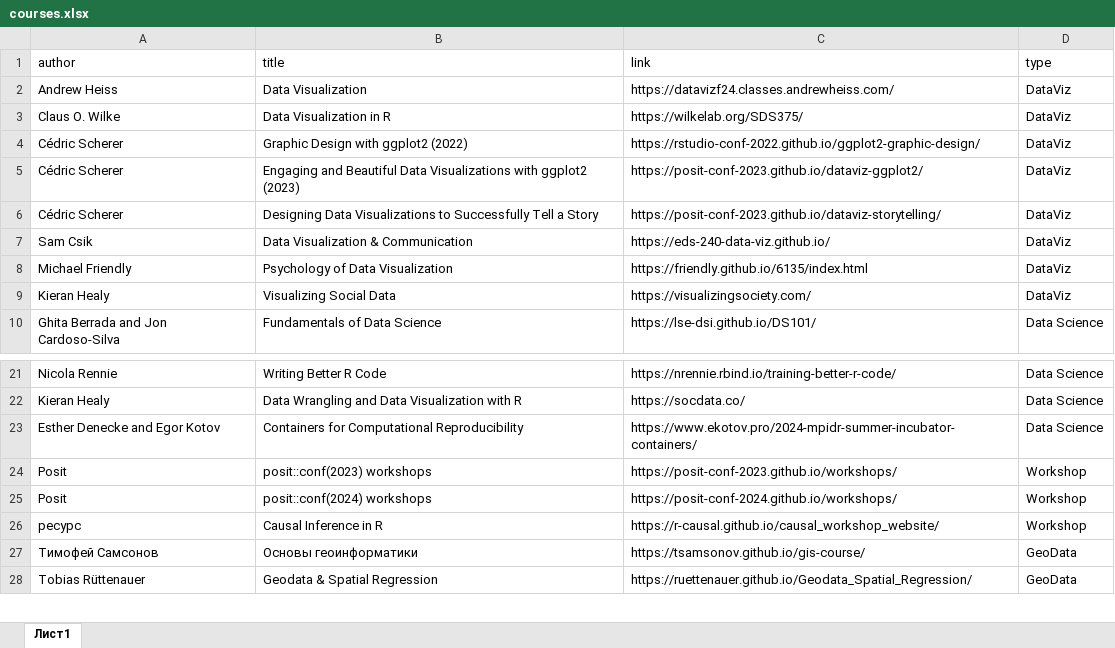
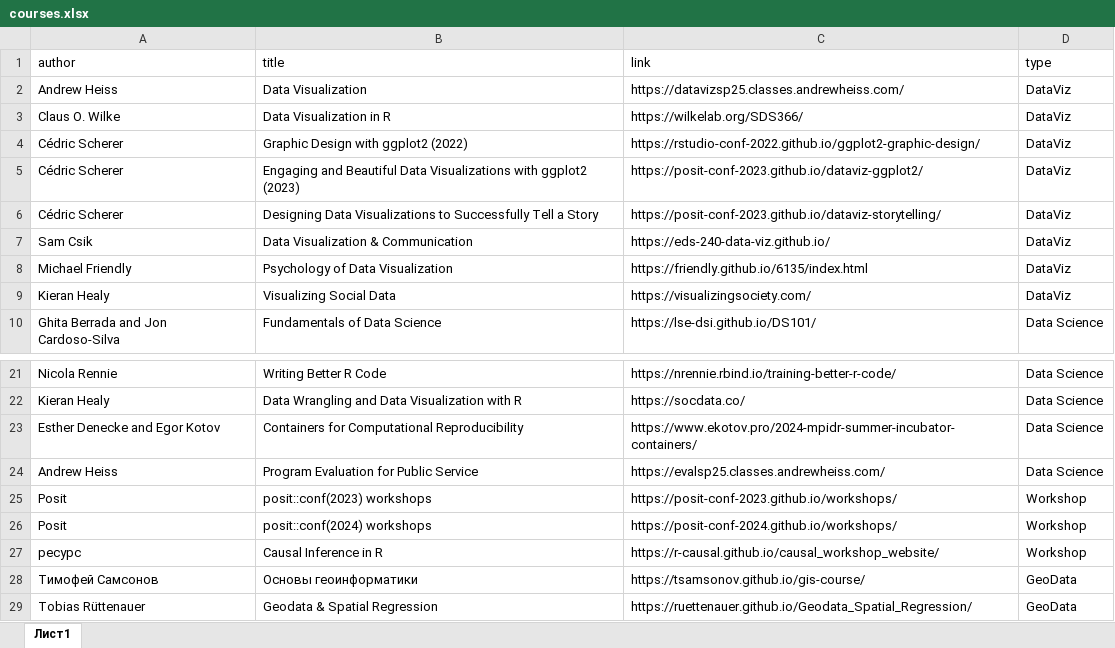
Before and after one commit to materov/rsources-book, an Excel workbook: tables/courses.xlsx, sheet Лист1, drawn as a sheet; only a part is shown, gaps mark what is left out; values as stored, in another font and other column widths than the file's, no borders; the diff names each change by its address in the sheet, - before the commit and + after, or states it on an @@ line.

```diff
--- a/tables/courses.xlsx (sheet Лист1)
+++ b/tables/courses.xlsx (sheet Лист1)
-C2 (link): https://datavizf24.classes.andrewheiss.com/
+C2 (link): https://datavizsp25.classes.andrewheiss.com/
-C3 (link): https://wilkelab.org/SDS375/
+C3 (link): https://wilkelab.org/SDS366/
+row 24: Andrew Heiss | Program Evaluation for Public Service | https://evalsp25.classes.andrewheiss.com/ | Data Science
```
Also changed, not shown: tables/blogs.xlsx, 53 other files.
